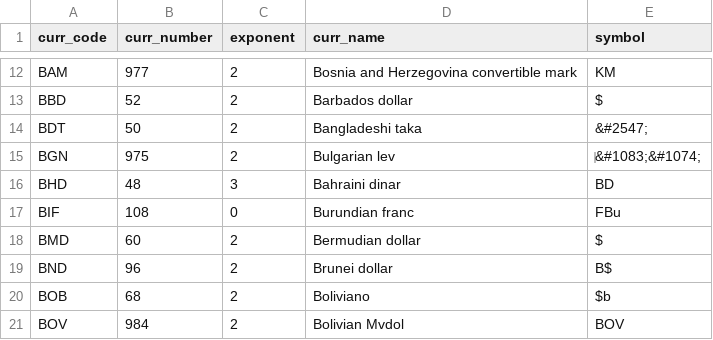
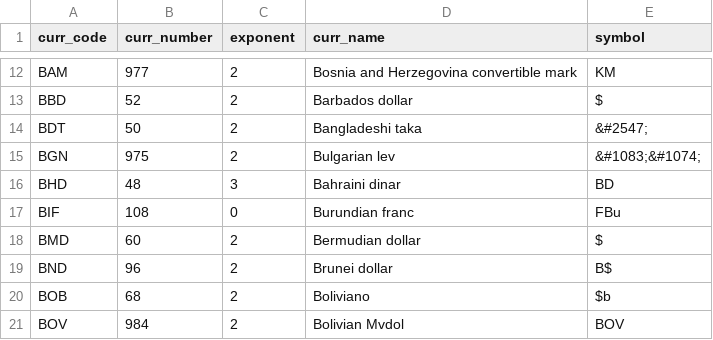
Before and after one commit to posit-dev/great-tables, a CSV file: great_tables/data/x_currencies.csv, drawn as a sheet; only a part is shown, gaps mark what is left out.

Commit message:
fix: drop the zero-width non-joiner from the BGN currency symbol

```diff
--- a/great_tables/data/x_currencies.csv
+++ b/great_tables/data/x_currencies.csv
@@ -14,3 +14,3 @@ BBD,52,2,Barbados dollar,$
 BDT,50,2,Bangladeshi taka,&#2547;
-BGN,975,2,Bulgarian lev,‌&#1083;&#1074;
+BGN,975,2,Bulgarian lev,&#1083;&#1074;
 BHD,48,3,Bahraini dinar,BD
```
Also changed, not shown: 1 other file.
